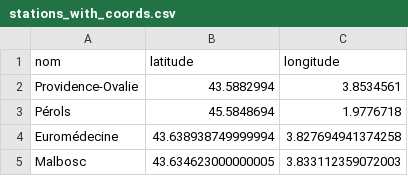
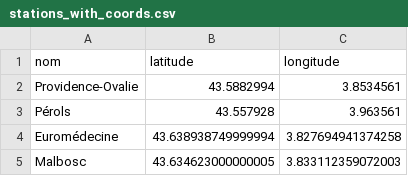
Before and after one commit to rokhayambaye/PROJET_2024, a CSV file: stations_with_coords.csv, drawn as a sheet; only a part is shown; the diff names each change by its address in the sheet, - before the commit and + after, or states it on an @@ line.

Commit message:
ajout stations et leur coordonnées

```diff
--- a/stations_with_coords.csv
+++ b/stations_with_coords.csv
-B3 (latitude): 45.5848694
+B3 (latitude): 43.557928
-C3 (longitude): 1.9776718
+C3 (longitude): 3.963561
```
